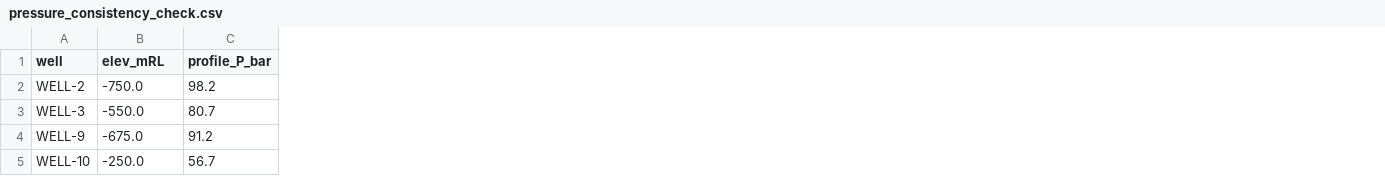
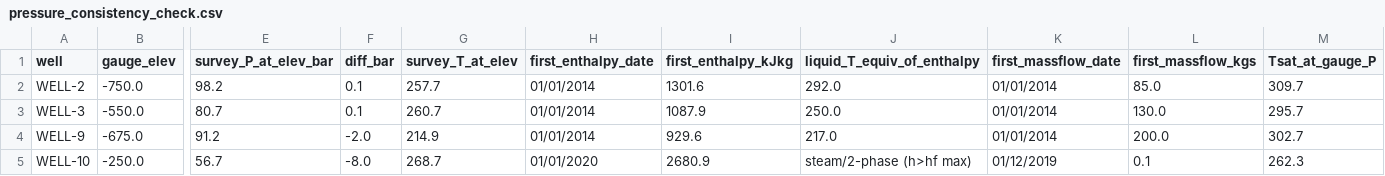
Before and after one commit to DoldenTimes/Geothermal-Data-Analysis, a CSV file: Output/pressure_consistency_check.csv, drawn as a sheet; only a part is shown, gaps mark what is left out; removed rows and columns are numbered as before the commit, all else as after; the diff covers the shown part only; the diff names each change by its address in the sheet, - before the commit and + after, or states it on an @@ line.

```diff
--- a/Output/pressure_consistency_check.csv
+++ b/Output/pressure_consistency_check.csv
-column C (profile_P_bar), rows 2-5: 98.2 | 80.7 | 91.2 | 56.7
+column E (survey_P_at_elev_bar), rows 2-5: 98.2 | 80.7 | 91.2 | 56.7
+column F (diff_bar), rows 2-5: 0.1 | 0.1 | -2.0 | -8.0
+column G (survey_T_at_elev), rows 2-5: 257.7 | 260.7 | 214.9 | 268.7
+column H (first_enthalpy_date), rows 2-5: 01/01/2014 | 01/01/2014 | 01/01/2014 | 01/01/2020
+column I (first_enthalpy_kJkg), rows 2-5: 1301.6 | 1087.9 | 929.6 | 2680.9
+column J (liquid_T_equiv_of_enthalpy), rows 2-5: 292.0 | 250.0 | 217.0 | steam/2-phase (h>hf max)
+column K (first_massflow_date), rows 2-5: 01/01/2014 | 01/01/2014 | 01/01/2014 | 01/12/2019
+column L (first_massflow_kgs), rows 2-5: 85.0 | 130.0 | 200.0 | 0.1
+column M (Tsat_at_gauge_P), rows 2-5: 309.7 | 295.7 | 302.7 | 262.3
-B1: elev_mRL
+B1: gauge_elev
```
Also changed, not shown: 1 edited cell elsewhere in this file, Output/feedzones.csv, Output/well_summary.csv, 17 other files.
